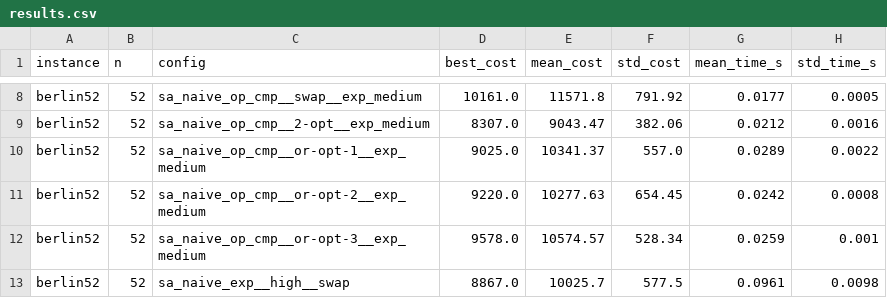
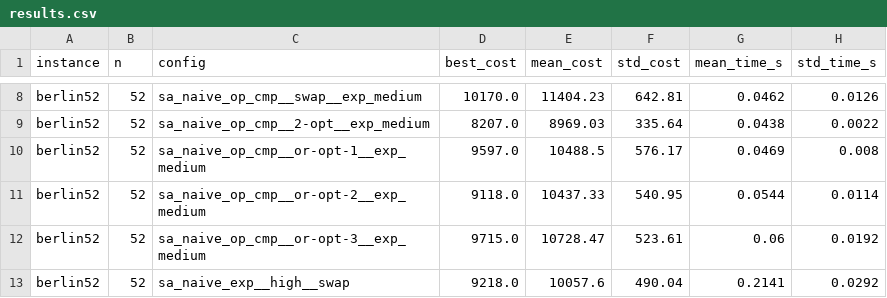
Before and after one commit to A-Stupu/bio_inspired_algorithms, a CSV file: tsp_ls/results/results.csv, drawn as a sheet; only a part is shown, gaps mark what is left out; the diff covers the shown part only; the diff names each change by its address in the sheet, - before the commit and + after, or states it on an @@ line.

```diff
--- a/tsp_ls/results/results.csv
+++ b/tsp_ls/results/results.csv
-D8 (best_cost): 10161.0
+D8 (best_cost): 10170.0
-E8 (mean_cost): 11571.8
+E8 (mean_cost): 11404.23
-F8 (std_cost): 791.92
+F8 (std_cost): 642.81
-G8 (mean_time_s): 0.0177
+G8 (mean_time_s): 0.0462
-H8 (std_time_s): 0.0005
+H8 (std_time_s): 0.0126
-D9 (best_cost): 8307.0
+D9 (best_cost): 8207.0
-E9 (mean_cost): 9043.47
+E9 (mean_cost): 8969.03
-F9 (std_cost): 382.06
+F9 (std_cost): 335.64
-G9 (mean_time_s): 0.0212
+G9 (mean_time_s): 0.0438
-H9 (std_time_s): 0.0016
+H9 (std_time_s): 0.0022
-D10 (best_cost): 9025.0
+D10 (best_cost): 9597.0
-E10 (mean_cost): 10341.37
+E10 (mean_cost): 10488.5
-F10 (std_cost): 557.0
+F10 (std_cost): 576.17
-G10 (mean_time_s): 0.0289
+G10 (mean_time_s): 0.0469
-H10 (std_time_s): 0.0022
+H10 (std_time_s): 0.008
-D11 (best_cost): 9220.0
+D11 (best_cost): 9118.0
-E11 (mean_cost): 10277.63
+E11 (mean_cost): 10437.33
-F11 (std_cost): 654.45
+F11 (std_cost): 540.95
-G11 (mean_time_s): 0.0242
+G11 (mean_time_s): 0.0544
-H11 (std_time_s): 0.0008
+H11 (std_time_s): 0.0114
-D12 (best_cost): 9578.0
+D12 (best_cost): 9715.0
-E12 (mean_cost): 10574.57
+E12 (mean_cost): 10728.47
-F12 (std_cost): 528.34
+F12 (std_cost): 523.61
-G12 (mean_time_s): 0.0259
+G12 (mean_time_s): 0.06
-H12 (std_time_s): 0.001
+H12 (std_time_s): 0.0192
-D13 (best_cost): 8867.0
+D13 (best_cost): 9218.0
-E13 (mean_cost): 10025.7
+E13 (mean_cost): 10057.6
-F13 (std_cost): 577.5
+F13 (std_cost): 490.04
-G13 (mean_time_s): 0.0961
+G13 (mean_time_s): 0.2141
-H13 (std_time_s): 0.0098
+H13 (std_time_s): 0.0292
```
Also changed, not shown: 100 edited cells elsewhere in this file, 3 other files.
